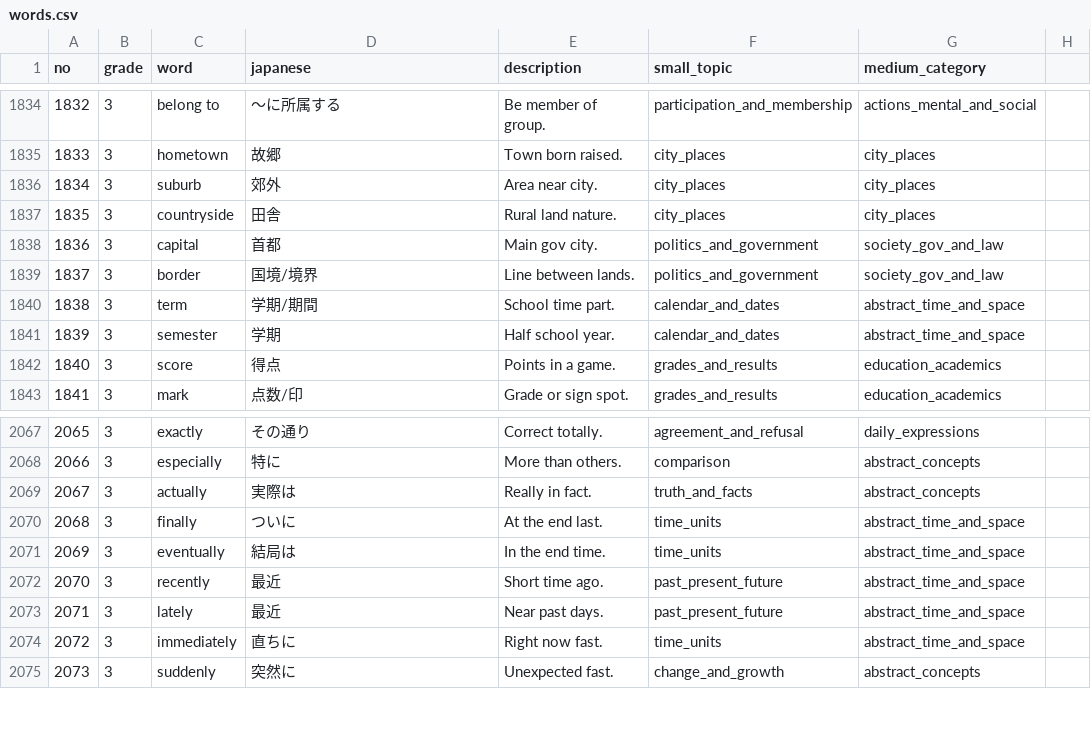
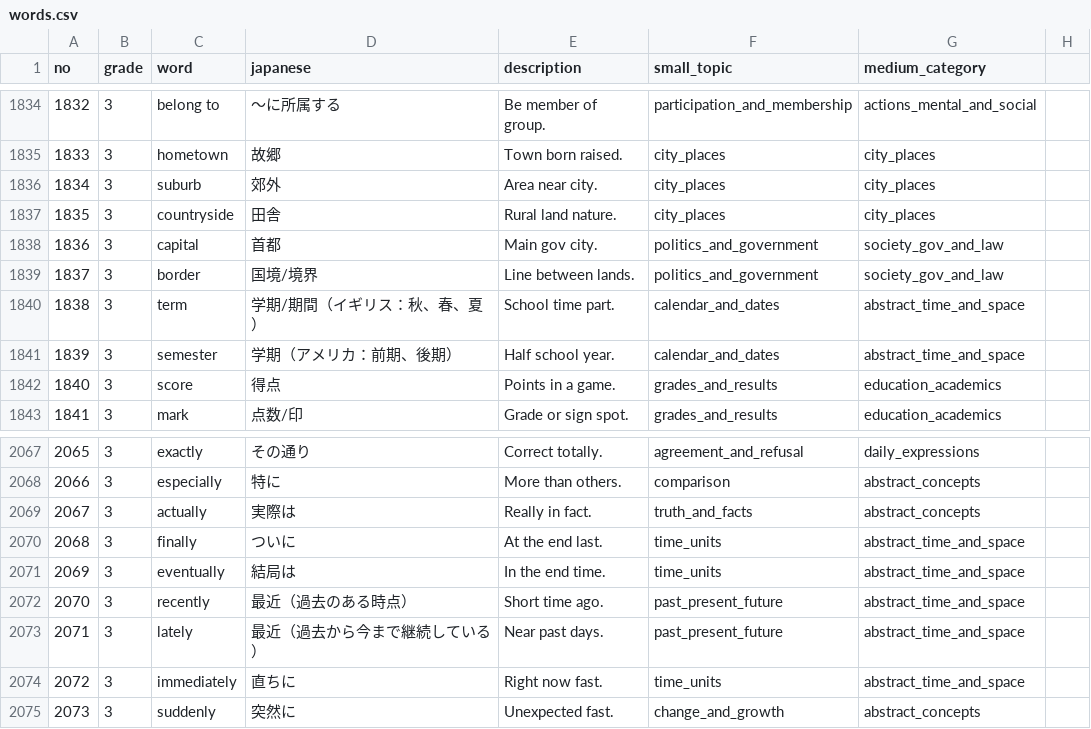
Before and after one commit to satoshimatsui2-cpu/StudyLockApp, a CSV file: app/src/main/res/raw/words.csv, drawn as a sheet; only a part is shown, gaps mark what is left out.

```diff
--- a/app/src/main/res/raw/words.csv
+++ b/app/src/main/res/raw/words.csv
@@ -1839,4 +1839,4 @@ no,grade,word,japanese,description,small_topic,medium_category
 1837,3,border,国境/境界,Line between lands.,politics_and_government,society_gov_and_law
-1838,3,term,学期/期間,School time part.,calendar_and_dates,abstract_time_and_space
-1839,3,semester,学期,Half school year.,calendar_and_dates,abstract_time_and_space
+1838,3,term,学期/期間（イギリス：秋、春、夏）,School time part.,calendar_and_dates,abstract_time_and_space
+1839,3,semester,学期（アメリカ：前期、後期）,Half school year.,calendar_and_dates,abstract_time_and_space
 1840,3,score,得点,Points in a game.,grades_and_results,education_academics
@@ -2071,4 +2071,4 @@ no,grade,word,japanese,description,small_topic,medium_category
 2069,3,eventually,結局は,In the end time.,time_units,abstract_time_and_space
-2070,3,recently,最近,Short time ago.,past_present_future,abstract_time_and_space
-2071,3,lately,最近,Near past days.,past_present_future,abstract_time_and_space
+2070,3,recently,最近（過去のある時点）,Short time ago.,past_present_future,abstract_time_and_space
+2071,3,lately,最近（過去から今まで継続している）,Near past days.,past_present_future,abstract_time_and_space
 2072,3,immediately,直ちに,Right now fast.,time_units,abstract_time_and_space
```
Also changed, not shown: 1 other file.
